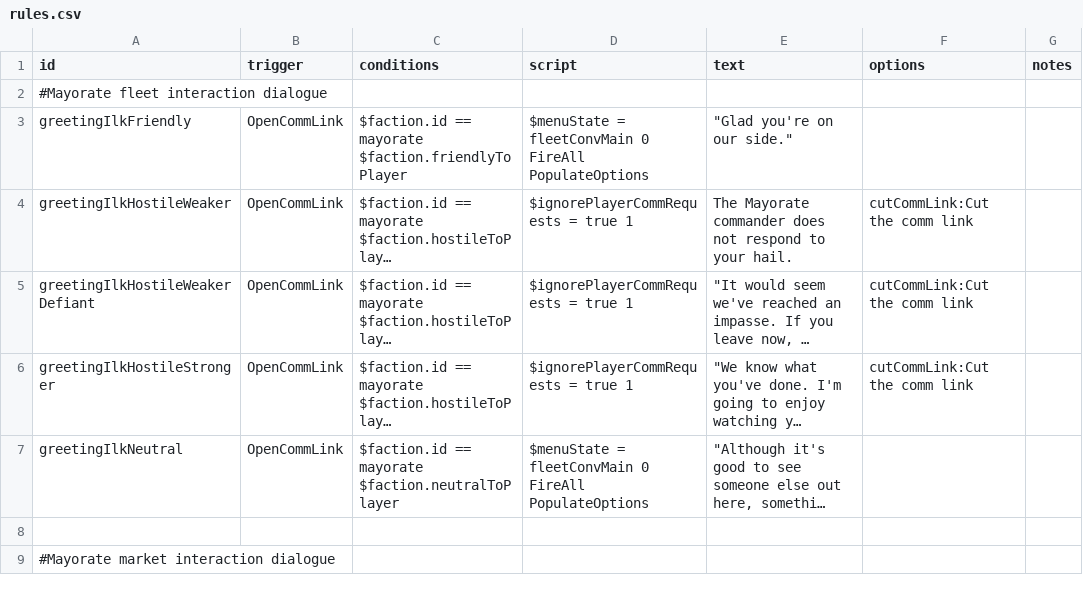
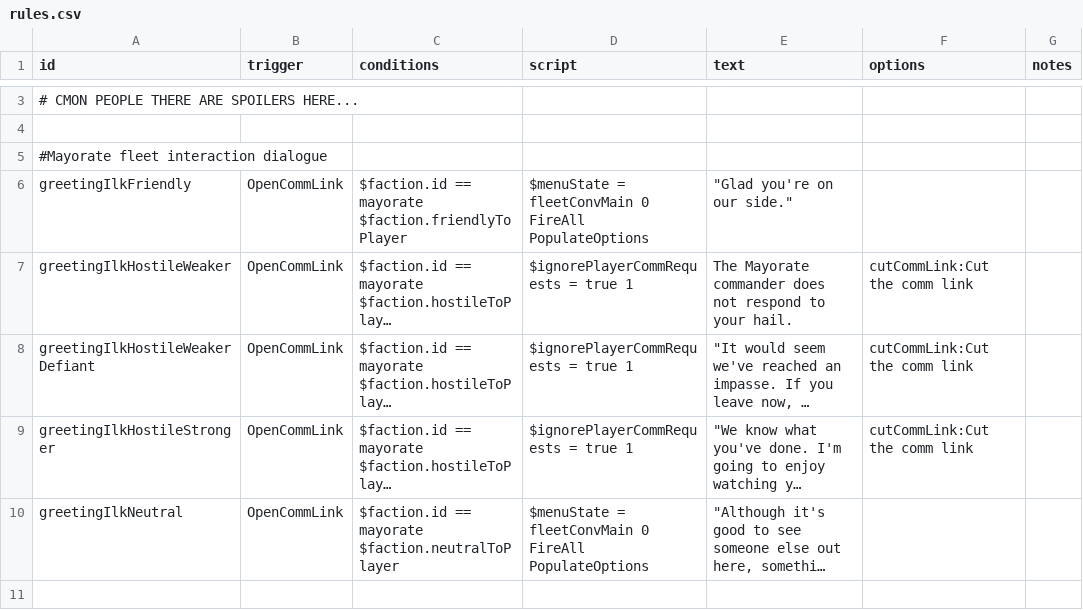
Before and after one commit to jstaf/mayorate, a CSV file: data/campaign/rules.csv, drawn as a sheet; only a part is shown, gaps mark what is left out; the shorter side is filled out with more unchanged rows; long unchanged cells end in …; the diff covers the shown part only; the diff names each change by its address in the sheet, - before the commit and + after, or states it on an @@ line.

```diff
--- a/data/campaign/rules.csv
+++ b/data/campaign/rules.csv
+row 3: # CMON PEOPLE THERE ARE SPOILERS HERE...
+row 4: (empty)
```
Also changed, not shown: 24 added rows, 3 removed rows, 22 moved rows and 11 edited cells elsewhere in this file.
